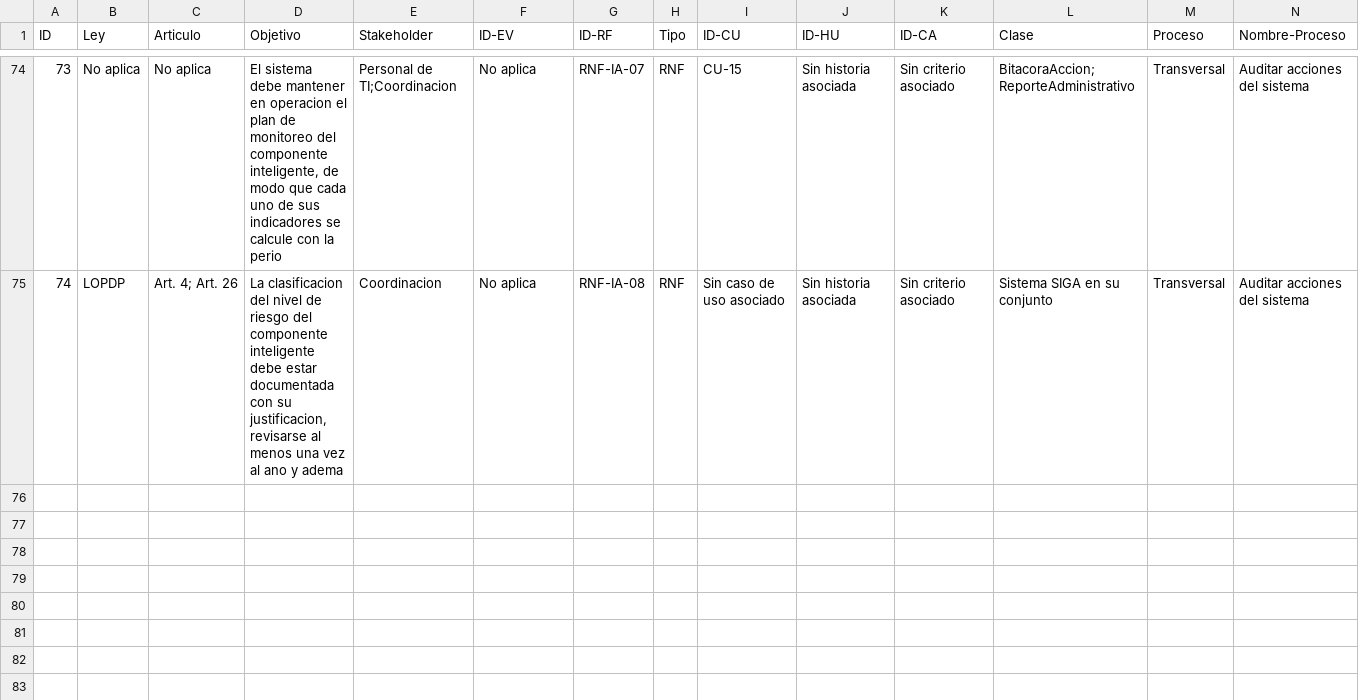
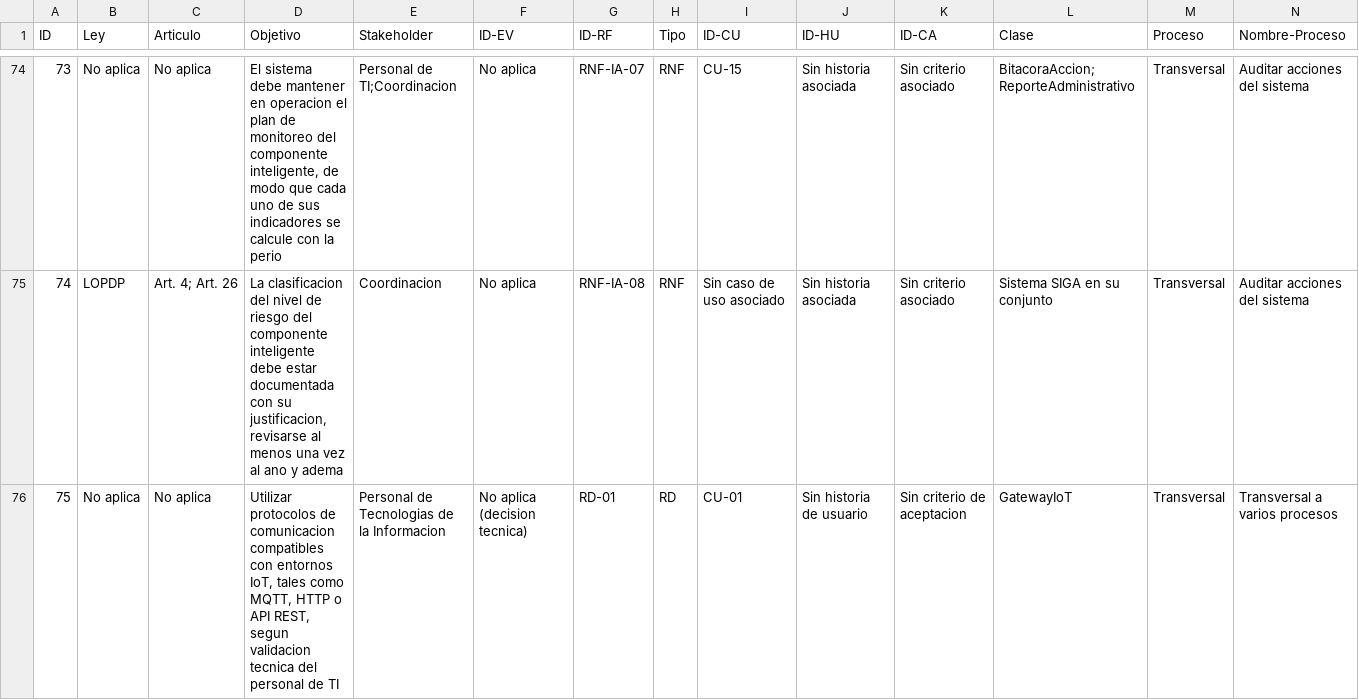
Before and after one commit to gsanchezc6-beep/SIGA_FGMMN_ISR401_AVANCE_2B, a CSV file: 07_Publicacion/dataset_zenodo/matriz_trazabilidad.csv, drawn as a sheet; only a part is shown, gaps mark what is left out; rows hold the shown columns only; the diff names each change by its address in the sheet, - before the commit and + after, or states it on an @@ line.

Commit message:
fix(panel): el liston de 0,41 no constaba en ningun sitio, y el paquete Zenodo iba desfasado
Preparando el deposito de la version 2B-1.12.0 aparecieron dos cosas.

**La cifra del liston no existia.** panel_ampliado/00_LEEME.md afirmaba: «El
liston estaba acordado por escrito antes de la sesion: Fleiss >= 0,41. Consta en
Recursos 2B/05_G8/JUECES/00_COMO_DIRIGIR_LA_SEGUNDA_VUELTA.md». Ese documento no
contiene esa cifra, ni la contiene ninguna otra parte del arbol ni de esa
carpeta: se busco 0,41 en todo el repositorio y las unicas apariciones eran la
propia afirmacion y numeros ajenos. Es la frontera de Landis y Koch para acuerdo
moderado, un convencionalismo de lectura, no un umbral pactado.

Lo que si estaba escrito antes de convocar es la regla de decision, y es lo
metodologicamente importante: que hacer si el acuerdo volvia a salir cerca de
cero. Se cita literal, y el protocolo se deposita como
panel_ampliado/protocolo_segunda_vuelta.md --- antes se citaba por una ruta del
escritorio que no resuelve para quien clone. Corregido tambien en el libreto de
la defensa, que lo decia en voz alta, y en el CHANGELOG, con la nota de que
cambio.

**El paquete de Zenodo estaba desfasado.** Su matriz tenia 74 filas mientras su
propio README declaraba 75: le faltaba la fila de RD-01, anadida el 2026-09-06.
Y su copia del LEEME del panel conservaba el texto viejo. Las diferencias de los
scripts y del diccionario si son por diseno, y el README del paquete las declara.

```diff
--- a/07_Publicacion/dataset_zenodo/matriz_trazabilidad.csv
+++ b/07_Publicacion/dataset_zenodo/matriz_trazabilidad.csv
+row 76: 75 | No aplica | No aplica | Utilizar protocolos de comunicacion compatibles con entornos IoT, tales como MQTT, HTTP o API REST, segun validacion tecnica del personal de TI | Personal de Tecnologias de la Informacion | No aplica (decision tecnica) | RD-01 | RD | CU-01 | Sin historia de usuario | Sin criterio de aceptacion | GatewayIoT | Transversal | Transversal a varios procesos
```
Also changed, not shown: 7 other files.
